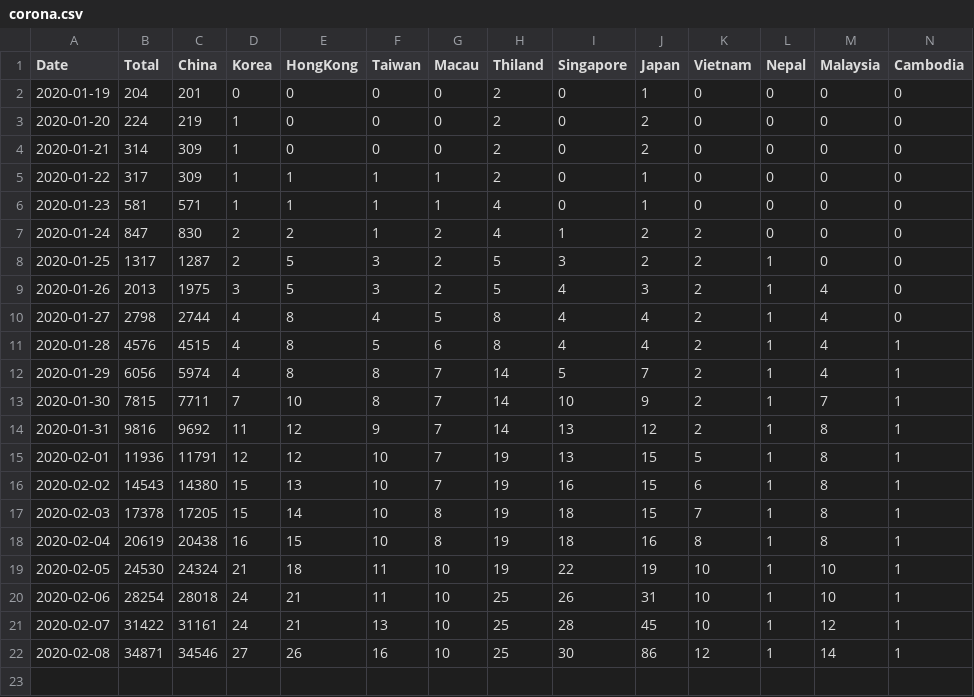
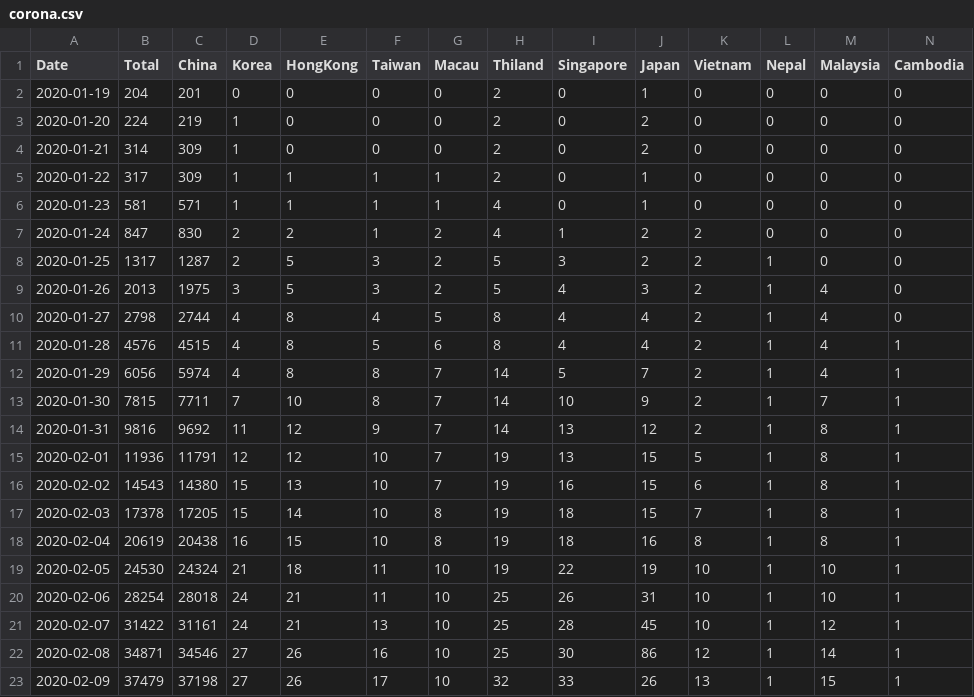
Before and after one commit to soorichu/coronako, a CSV file: public/file/corona.csv, drawn as a sheet; only a part is shown; rows hold the shown columns only; the diff names each change by its address in the sheet, - before the commit and + after, or states it on an @@ line.

```diff
--- a/public/file/corona.csv
+++ b/public/file/corona.csv
+row 23: 2020-02-09 | 37479 | 37198 | 27 | 26 | 17 | 10 | 32 | 33 | 26 | 13 | 1 | 15 | 1
```
Also changed, not shown: 3 other files.
